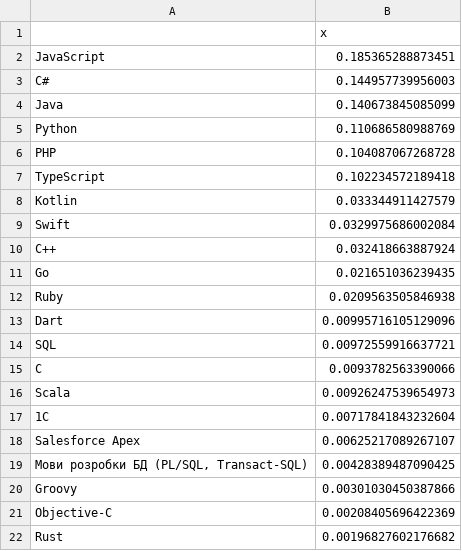
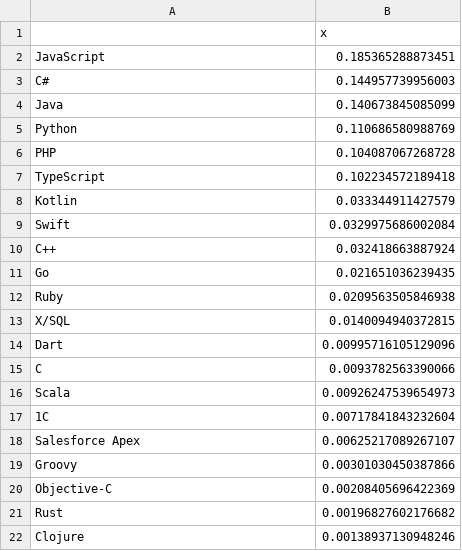
Before and after one commit to rssh/dou_pl_questionare, a CSV file: 2022_01/NowLanguage.csv, drawn as a sheet; removed rows and columns are numbered as before the commit, all else as after; the diff names each change by its address in the sheet, - before the commit and + after, or states it on an @@ line.

Commit message:
merge all sql-s

```diff
--- a/2022_01/NowLanguage.csv
+++ b/2022_01/NowLanguage.csv
+row 13: X/SQL | 0.0140094940372815
-row 14: SQL | 0.00972559916637721
-row 19: Мови розробки БД (PL/SQL, Transact-SQL) | 0.00428389487090425
+row 22: Clojure | 0.00138937130948246
```
